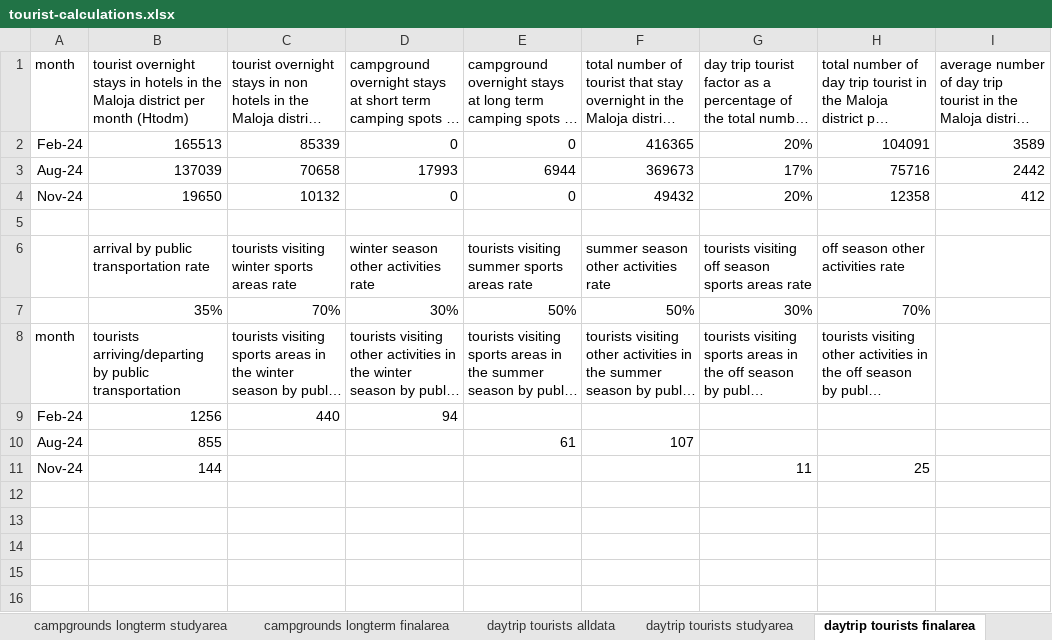
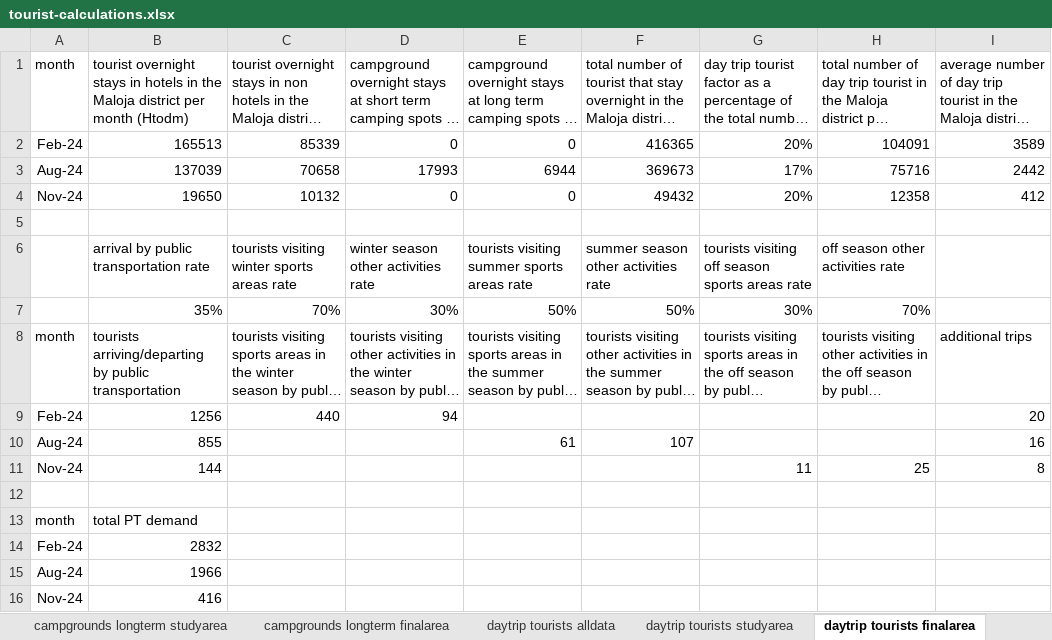
Before and after one commit to wi24m042/MT-DRT-support-files, an Excel workbook: tourist-calculations.xlsx, sheet daytrip tourists finalarea, drawn as a sheet; long unchanged cells end in …; values as stored, in another font and other column widths than the file's, no borders; the diff names each change by its address in the sheet, - before the commit and + after, or states it on an @@ line.

```diff
--- a/tourist-calculations.xlsx (sheet daytrip tourists finalarea)
+++ b/tourist-calculations.xlsx (sheet daytrip tourists finalarea)
-I8: (empty)
+I8: additional trips
-I9: (empty)
+I9: 20
-I10: (empty)
+I10: 16
-I11: (empty)
+I11: 8
+row 12: (empty)
+row 13: month | total PT demand
+row 14: Feb-24 | 2832
+row 15: Aug-24 | 1966
+row 16: Nov-24 | 416
```
Also changed, not shown: sheet total tourists finalarea, sheet campgrounds shortterm finalarea, sheet non-hotel finalarea, sheet tourists private acco PT, sheet campgrounds longterm finalarea, sheet hotel finalarea.
